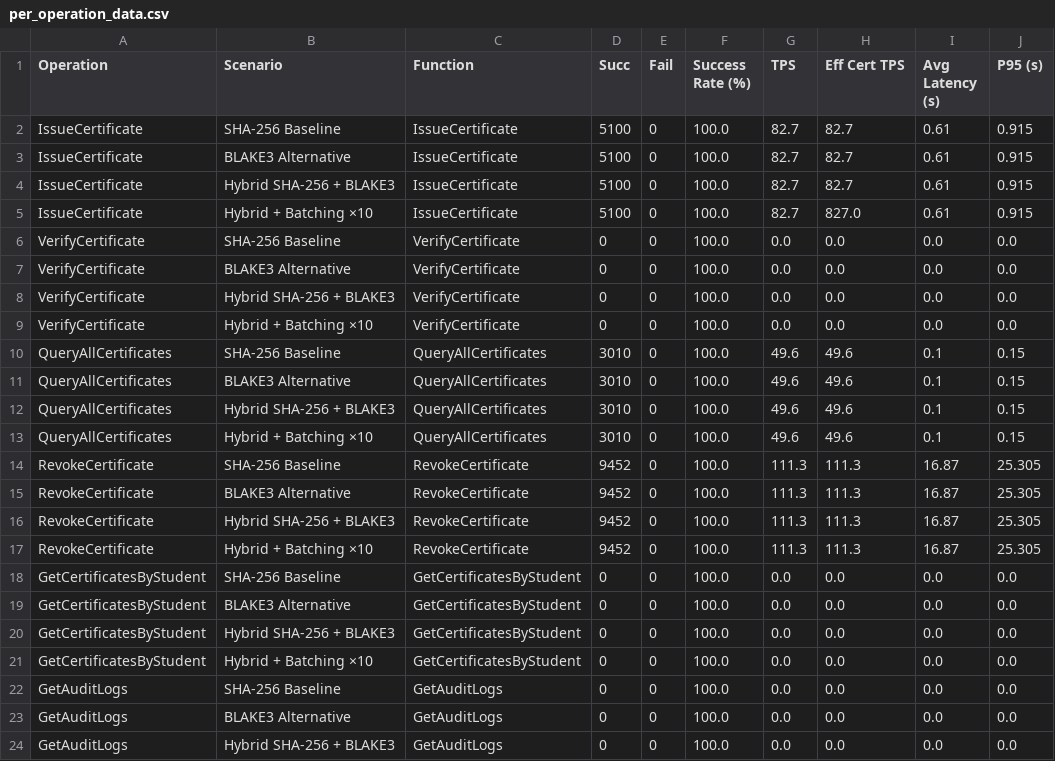
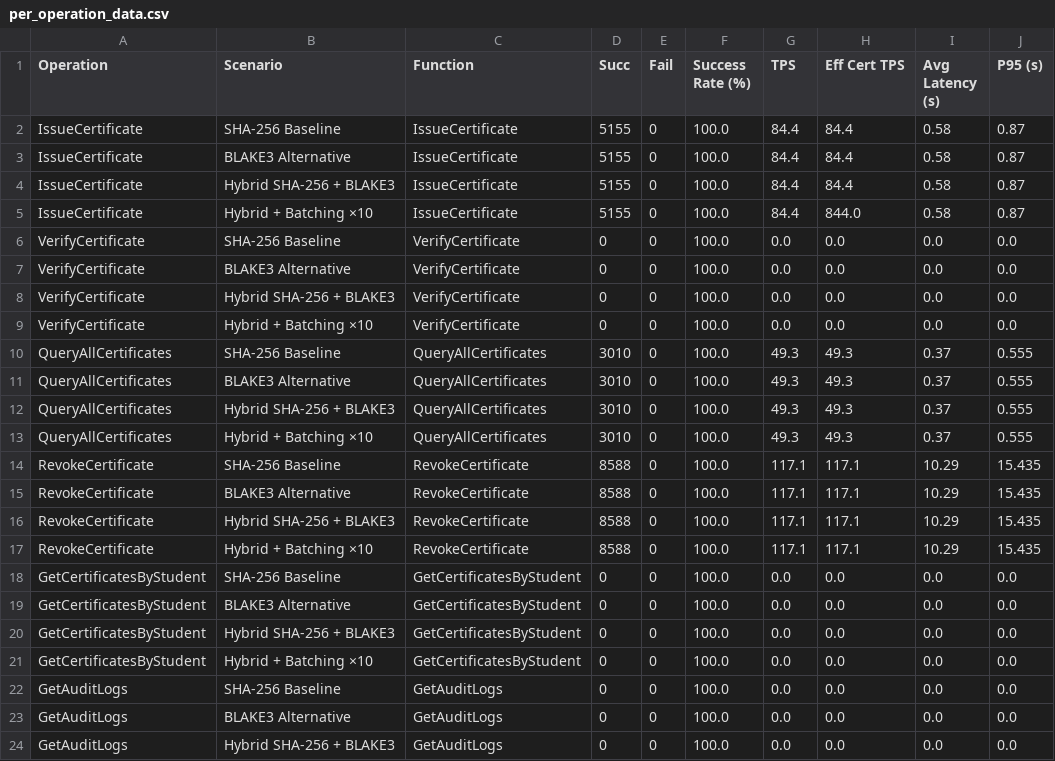
Before and after one commit to NawalAlragwi/fabricNew, a CSV file: results/final_comparison/per_operation_data.csv, drawn as a sheet; only a part is shown; the diff names each change by its address in the sheet, - before the commit and + after, or states it on an @@ line.

Commit message:
feat(scenarios): update 4-scenario benchmark results [20260418_205819]

```diff
--- a/results/final_comparison/per_operation_data.csv
+++ b/results/final_comparison/per_operation_data.csv
-D2:D5 (Succ): 5100
+D2:D5 (Succ): 5155
-G2:G5 (TPS): 82.7
+G2:G5 (TPS): 84.4
-H2:H4 (Eff Cert TPS): 82.7
+H2:H4 (Eff Cert TPS): 84.4
-I2:I5 (Avg Latency (s)): 0.61
+I2:I5 (Avg Latency (s)): 0.58
-J2:J5 (P95 (s)): 0.915
+J2:J5 (P95 (s)): 0.87
-H5 (Eff Cert TPS): 827.0
+H5 (Eff Cert TPS): 844.0
-G10:G13 (TPS): 49.6
+G10:G13 (TPS): 49.3
-H10:H13 (Eff Cert TPS): 49.6
+H10:H13 (Eff Cert TPS): 49.3
-I10:I13 (Avg Latency (s)): 0.1
+I10:I13 (Avg Latency (s)): 0.37
-J10:J13 (P95 (s)): 0.15
+J10:J13 (P95 (s)): 0.555
-D14:D17 (Succ): 9452
+D14:D17 (Succ): 8588
-G14:G17 (TPS): 111.3
+G14:G17 (TPS): 117.1
-H14:H17 (Eff Cert TPS): 111.3
+H14:H17 (Eff Cert TPS): 117.1
-I14:I17 (Avg Latency (s)): 16.87
+I14:I17 (Avg Latency (s)): 10.29
-J14:J17 (P95 (s)): 25.305
+J14:J17 (P95 (s)): 15.435
```
Also changed, not shown: results/final_comparison/comparison_data.csv, 21 other files.
